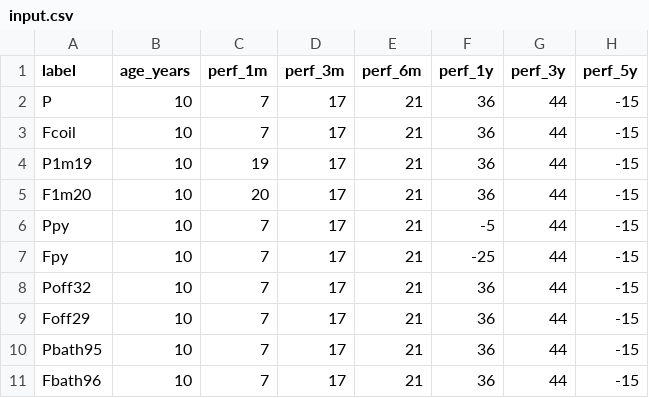
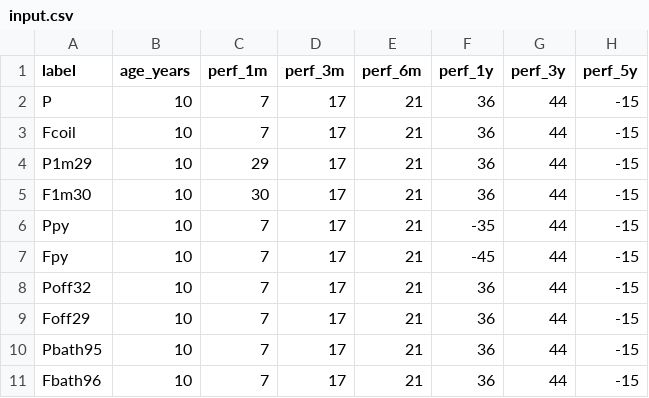
Before and after one commit to ibraahimm/tradingview-mcp-server, a CSV file: research/spec/rule_vectors/w2_defaults/input.csv, drawn as a sheet; only a part is shown; the diff names each change by its address in the sheet, - before the commit and + after, or states it on an @@ line.

```diff
--- a/research/spec/rule_vectors/w2_defaults/input.csv
+++ b/research/spec/rule_vectors/w2_defaults/input.csv
-A4 (label): P1m19
+A4 (label): P1m29
-C4 (perf_1m): 19
+C4 (perf_1m): 29
-A5 (label): F1m20
+A5 (label): F1m30
-C5 (perf_1m): 20
+C5 (perf_1m): 30
-F6 (perf_1y): -5
+F6 (perf_1y): -35
-F7 (perf_1y): -25
+F7 (perf_1y): -45
```
Also changed, not shown: 8 other files.
